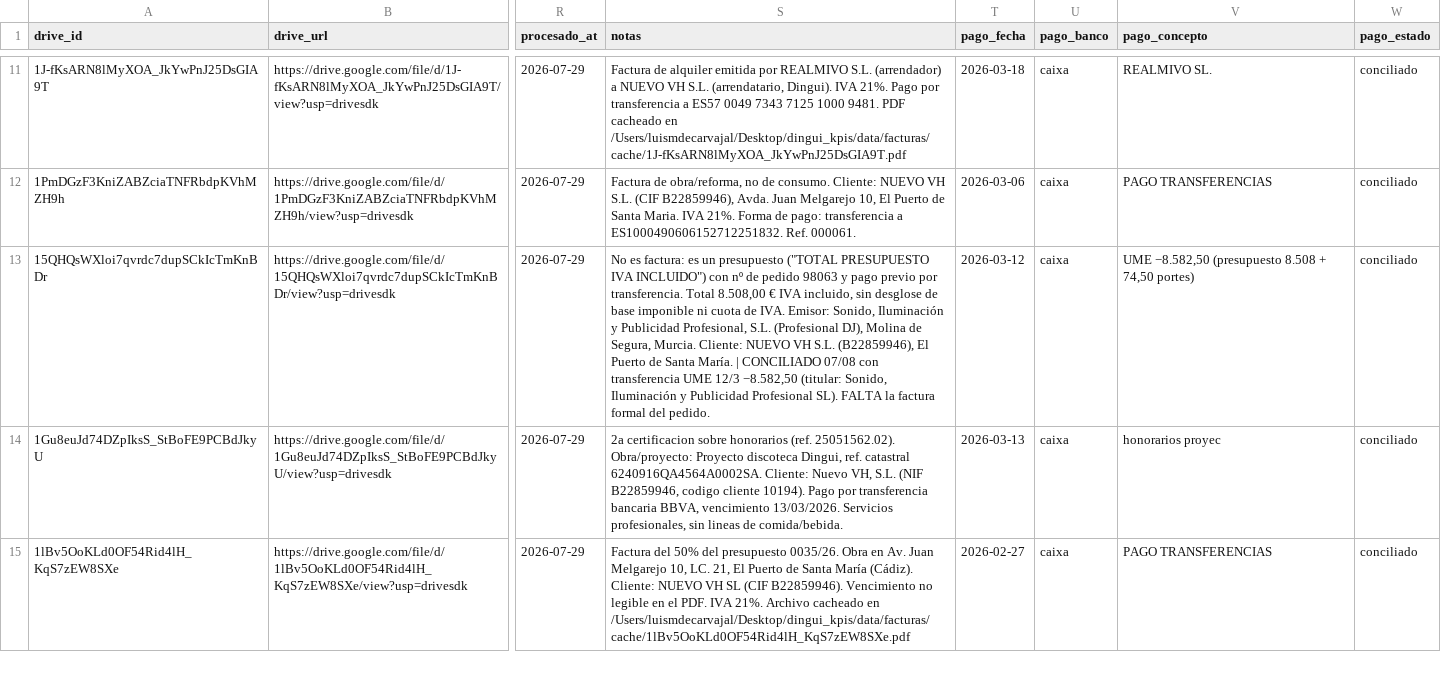
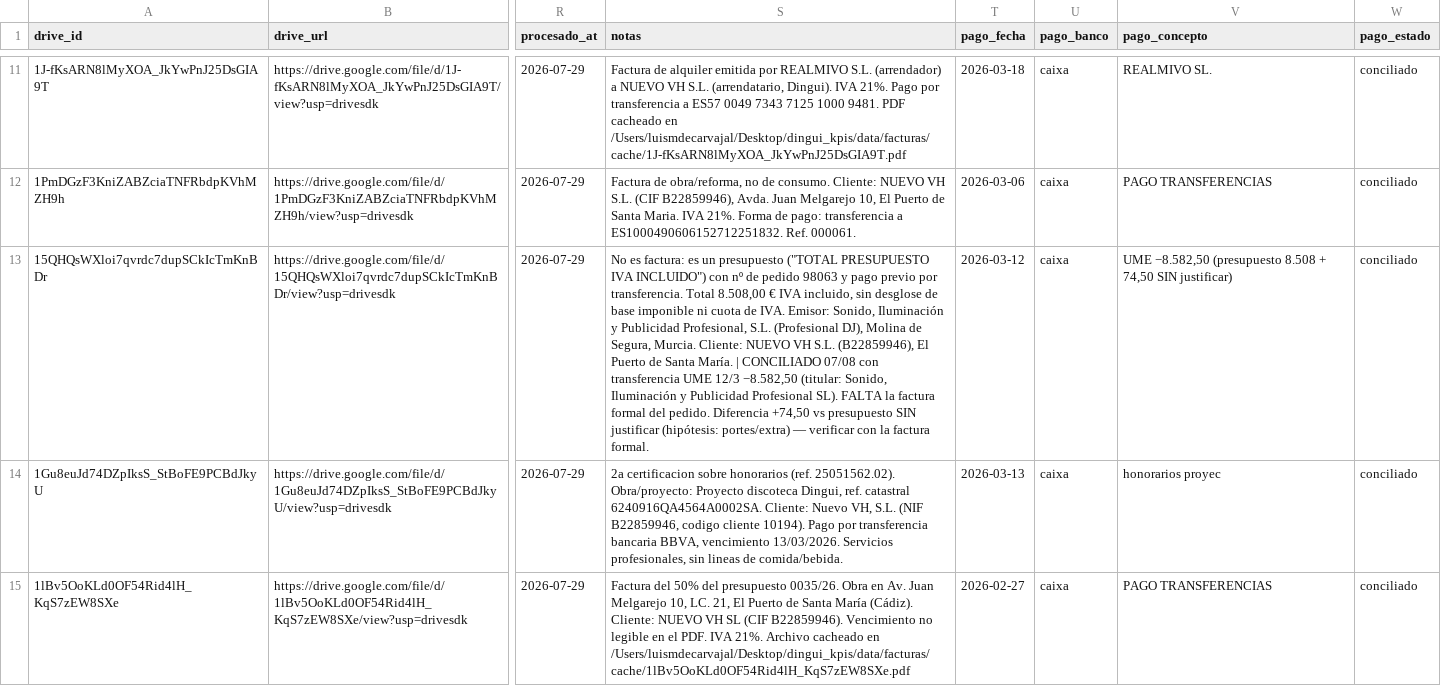
Before and after one commit to lcarvajalAtipik/dingui_kpis, a CSV file: data/facturas/registro_facturas.csv, drawn as a sheet; only a part is shown, gaps mark what is left out; the diff names each change by its address in the sheet, - before the commit and + after, or states it on an @@ line.

```diff
--- a/data/facturas/registro_facturas.csv
+++ b/data/facturas/registro_facturas.csv
-S13 (notas): …del pedido.
+S13 (notas): …del pedido. Diferencia +74,50 vs presupuesto SIN justificar (hipótesis: portes/extra) — verificar con la factura formal.
-V13 (pago_concepto): …+ 74,50 portes)
+V13 (pago_concepto): …+ 74,50 SIN justificar)
```
